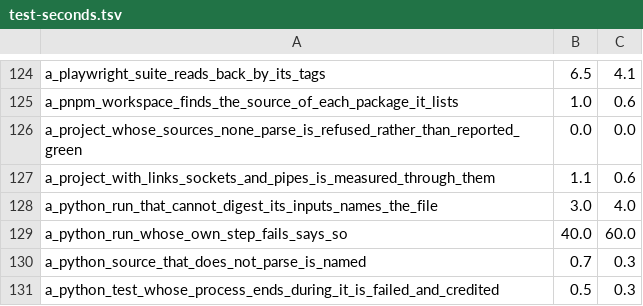
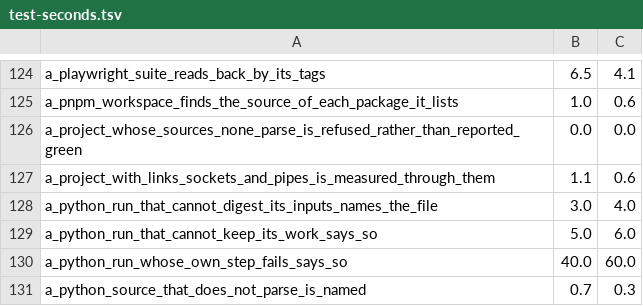
Before and after one commit to supercorp-ai/supercov, a TSV file: .github/test-seconds.tsv, drawn as a sheet; only a part is shown, gaps mark what is left out; the shorter side is filled out with more unchanged rows; the diff names each change by its address in the sheet, - before the commit and + after, or states it on an @@ line.

Commit message:
A Python run that cannot keep its work for diagnosis says so

```diff
--- a/.github/test-seconds.tsv
+++ b/.github/test-seconds.tsv
+row 129: a_python_run_that_cannot_keep_its_work_says_so | 5.0 | 6.0
```
Also changed, not shown: 1 other file.
